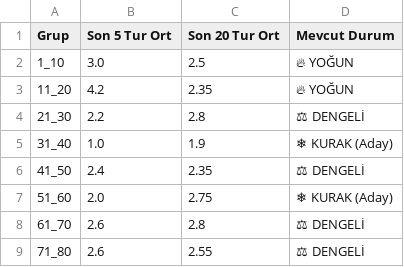
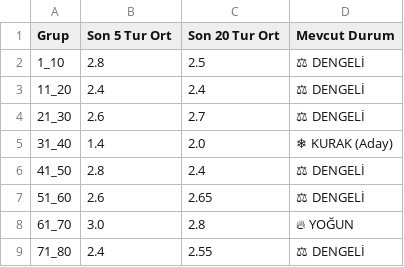
Before and after one commit to egemenulucay-52/hizli-on-numara, a CSV file: grup_analizi.csv, drawn as a sheet; the diff names each change by its address in the sheet, - before the commit and + after, or states it on an @@ line.

```diff
--- a/grup_analizi.csv
+++ b/grup_analizi.csv
-B2 (Son 5 Tur Ort): 3.0
+B2 (Son 5 Tur Ort): 2.8
-D2:D3 (Mevcut Durum): 🔥 YOĞUN
+D2:D3 (Mevcut Durum): ⚖ DENGELİ
-B3 (Son 5 Tur Ort): 4.2
+B3 (Son 5 Tur Ort): 2.4
-C3 (Son 20 Tur Ort): 2.35
+C3 (Son 20 Tur Ort): 2.4
-B4 (Son 5 Tur Ort): 2.2
+B4 (Son 5 Tur Ort): 2.6
-C4 (Son 20 Tur Ort): 2.8
+C4 (Son 20 Tur Ort): 2.7
-B5 (Son 5 Tur Ort): 1.0
+B5 (Son 5 Tur Ort): 1.4
-C5 (Son 20 Tur Ort): 1.9
+C5 (Son 20 Tur Ort): 2.0
-B6 (Son 5 Tur Ort): 2.4
+B6 (Son 5 Tur Ort): 2.8
-C6 (Son 20 Tur Ort): 2.35
+C6 (Son 20 Tur Ort): 2.4
-B7 (Son 5 Tur Ort): 2.0
+B7 (Son 5 Tur Ort): 2.6
-C7 (Son 20 Tur Ort): 2.75
+C7 (Son 20 Tur Ort): 2.65
-D7 (Mevcut Durum): ❄ KURAK (Aday)
+D7 (Mevcut Durum): ⚖ DENGELİ
-B8 (Son 5 Tur Ort): 2.6
+B8 (Son 5 Tur Ort): 3.0
-D8 (Mevcut Durum): ⚖ DENGELİ
+D8 (Mevcut Durum): 🔥 YOĞUN
-B9 (Son 5 Tur Ort): 2.6
+B9 (Son 5 Tur Ort): 2.4
```
Also changed, not shown: 2 other files.
